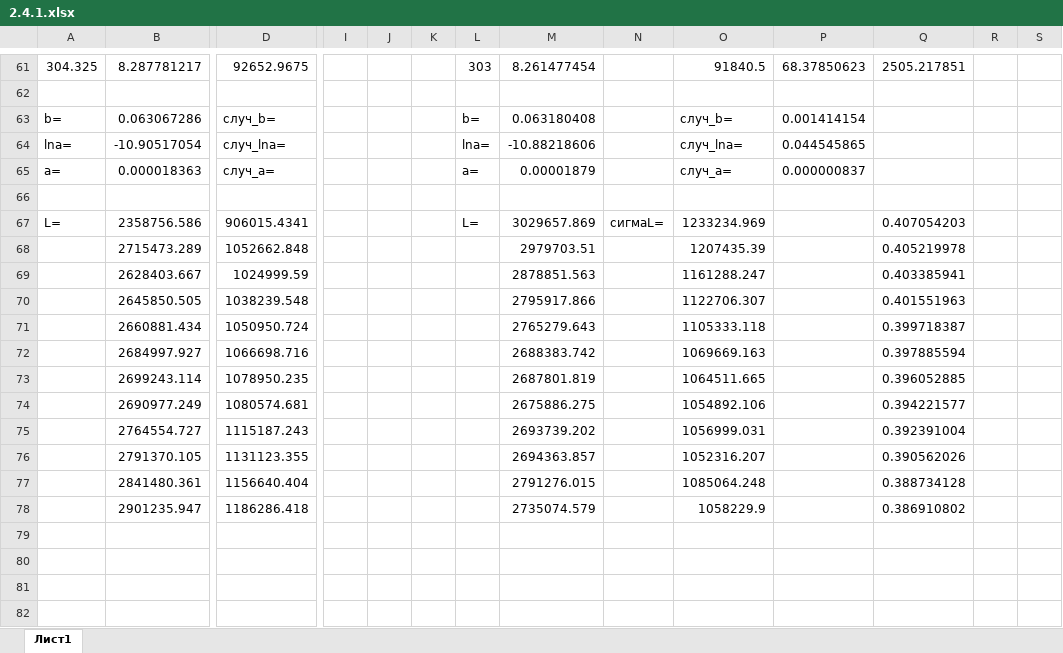
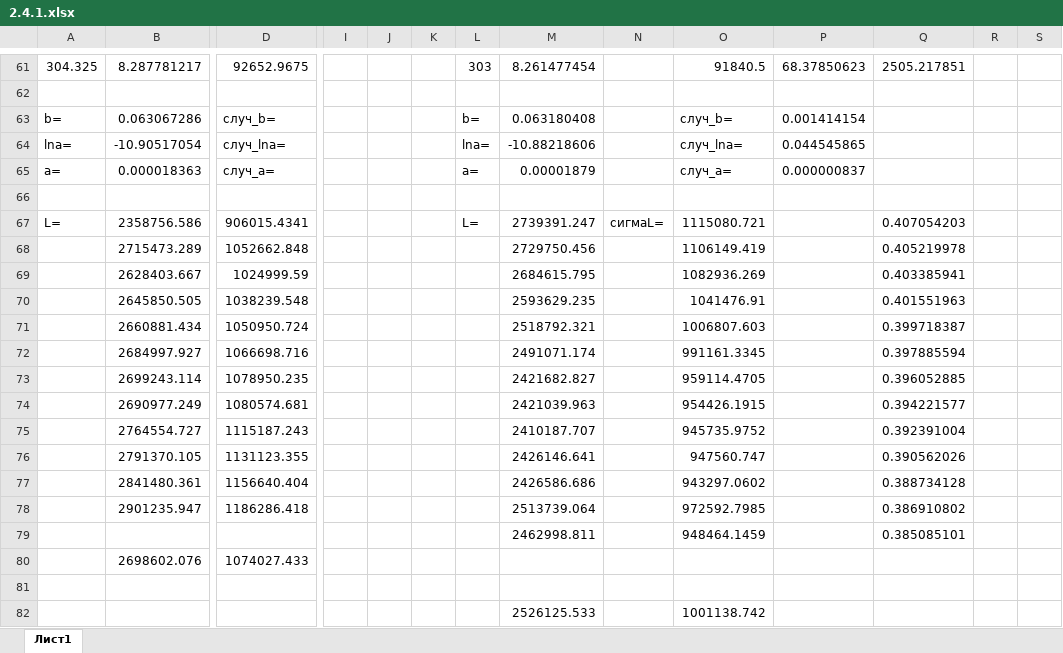
Before and after one commit to polub333/BELL_LABS, an Excel workbook: 2 Семестр/2.4.1/2.4.1.xlsx, sheet Лист1, drawn as a sheet; only a part is shown, gaps mark what is left out; values as stored, in another font and other column widths than the file's, no borders; rows hold the shown columns only; the diff names each change by its address in the sheet, - before the commit and + after, or states it on an @@ line.

```diff
--- a/2 Семестр/2.4.1/2.4.1.xlsx (sheet Лист1)
+++ b/2 Семестр/2.4.1/2.4.1.xlsx (sheet Лист1)
-M67: 3029657.869
+M67: 2739391.247
-O67: 1233234.969
+O67: 1115080.721
-M68: 2979703.51
+M68: 2729750.456
-O68: 1207435.39
+O68: 1106149.419
-M69: 2878851.563
+M69: 2684615.795
-O69: 1161288.247
+O69: 1082936.269
-M70: 2795917.866
+M70: 2593629.235
-O70: 1122706.307
+O70: 1041476.91
-M71: 2765279.643
+M71: 2518792.321
-O71: 1105333.118
+O71: 1006807.603
-M72: 2688383.742
+M72: 2491071.174
-O72: 1069669.163
+O72: 991161.3345
-M73: 2687801.819
+M73: 2421682.827
-O73: 1064511.665
+O73: 959114.4705
-M74: 2675886.275
+M74: 2421039.963
-O74: 1054892.106
+O74: 954426.1915
-M75: 2693739.202
+M75: 2410187.707
-O75: 1056999.031
+O75: 945735.9752
-M76: 2694363.857
+M76: 2426146.641
-O76: 1052316.207
+O76: 947560.747
-M77: 2791276.015
+M77: 2426586.686
-O77: 1085064.248
+O77: 943297.0602
-M78: 2735074.579
+M78: 2513739.064
-O78: 1058229.9
+O78: 972592.7985
+row 79:  |  |  |  |  |  |  | 2462998.811 |  | 948464.1459 |  | 0.385085101
+row 80:  | 2698602.076 | 1074027.433
+row 81: (empty)
+row 82:  |  |  |  |  |  |  | 2526125.533 |  | 1001138.742
```
Also changed, not shown: 3 other files.
